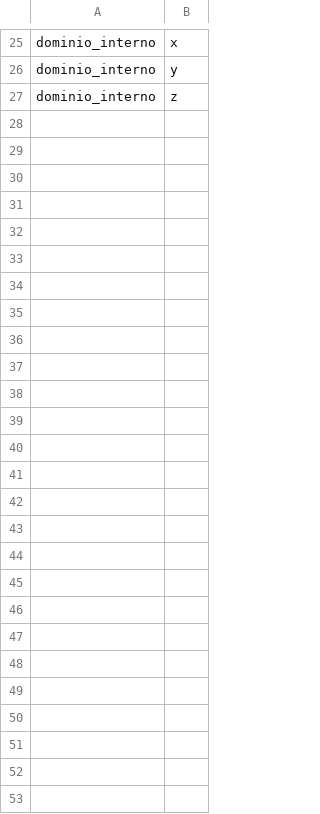
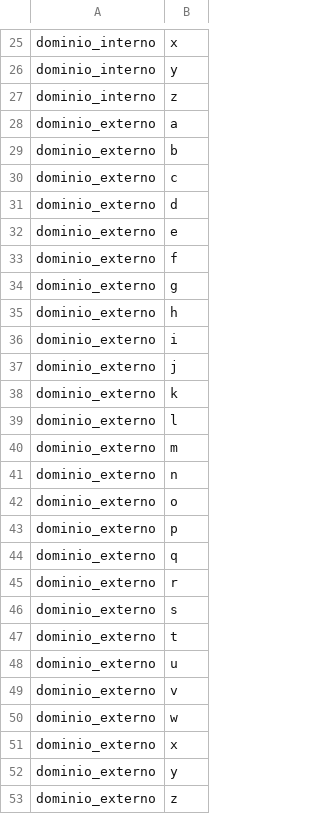
Before and after one commit to jvides-bc/public_img, a CSV file: campos-lookuptable-05mayo2026-copia.csv, drawn as a sheet; only a part is shown, gaps mark what is left out.

Commit message:
Update campos-lookuptable-05mayo2026-copia.csv

```diff
--- a/campos-lookuptable-05mayo2026-copia.csv
+++ b/campos-lookuptable-05mayo2026-copia.csv
@@ -27 +27,27 @@ dominio_interno,y
 dominio_interno,z
+dominio_externo,a
+dominio_externo,b
+dominio_externo,c
+dominio_externo,d
+dominio_externo,e
+dominio_externo,f
+dominio_externo,g
+dominio_externo,h
+dominio_externo,i
+dominio_externo,j
+dominio_externo,k
+dominio_externo,l
+dominio_externo,m
+dominio_externo,n
+dominio_externo,o
+dominio_externo,p
+dominio_externo,q
+dominio_externo,r
+dominio_externo,s
+dominio_externo,t
+dominio_externo,u
+dominio_externo,v
+dominio_externo,w
+dominio_externo,x
+dominio_externo,y
+dominio_externo,z
```
